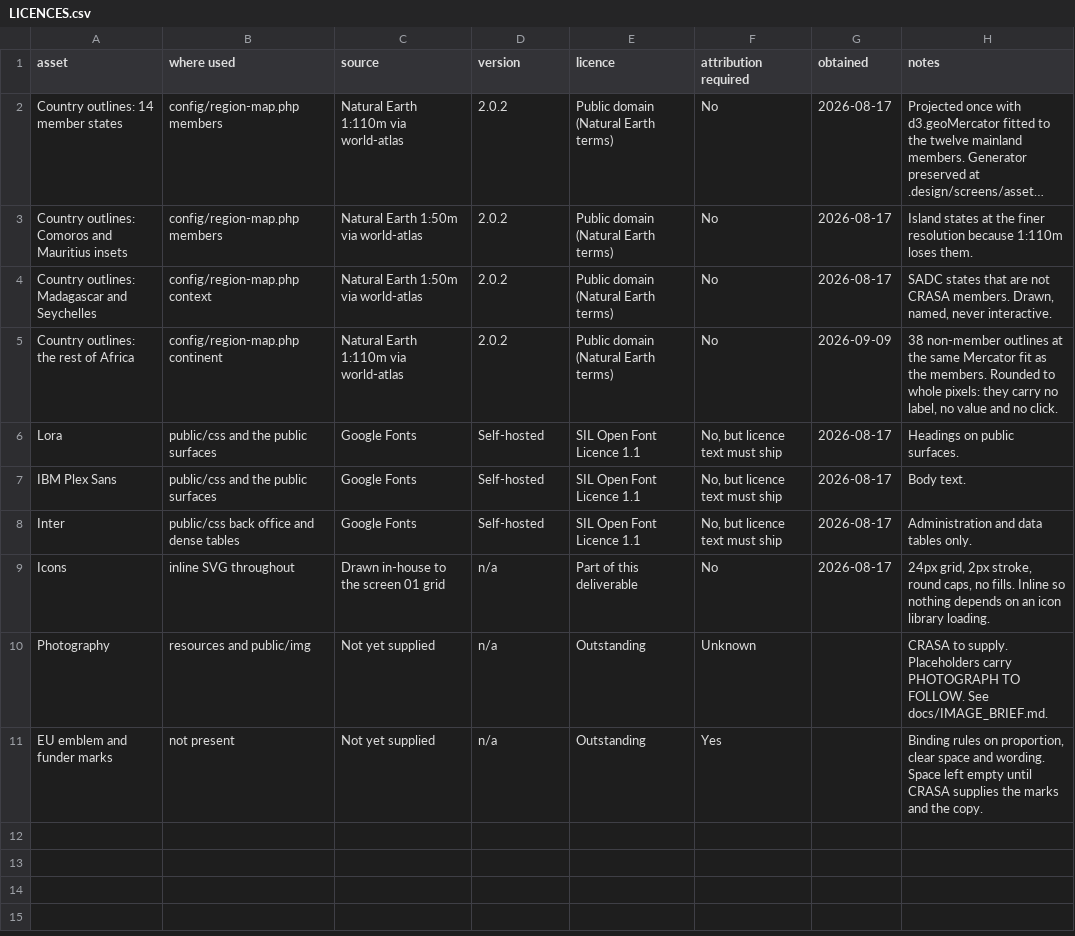
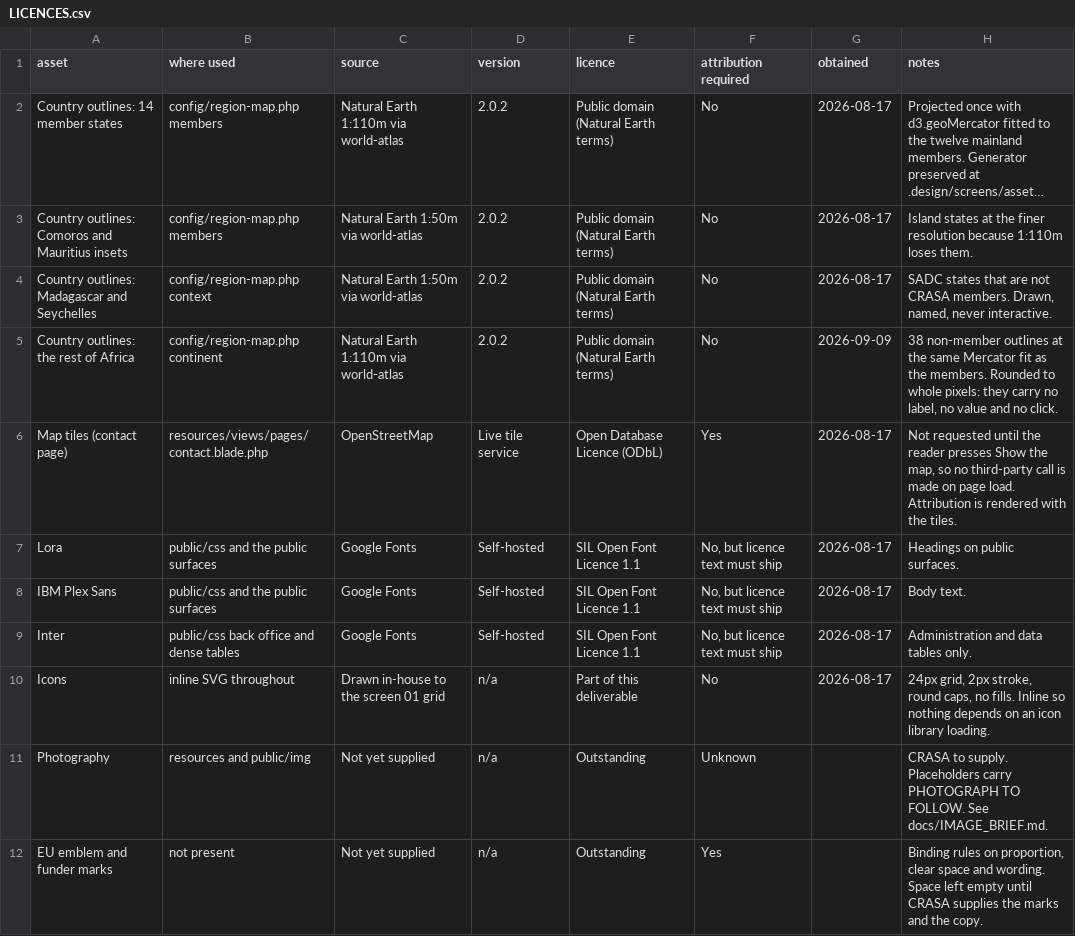
Before and after one commit to paneotech-dev/crasa, a CSV file: docs/LICENCES.csv, drawn as a sheet; long unchanged cells end in …; the diff names each change by its address in the sheet, - before the commit and + after, or states it on an @@ line.

```diff
--- a/docs/LICENCES.csv
+++ b/docs/LICENCES.csv
+row 6: Map tiles (contact page) | resources/views/pages/contact.blade.php | OpenStreetMap | Live tile service | Open Database Licence (ODbL) | Yes | 2026-08-17 | Not requested until the reader presses Show the map, so no third-party call is made on page load. Attribution is rendered with the tiles.
```
Also changed, not shown: 2 other files.
